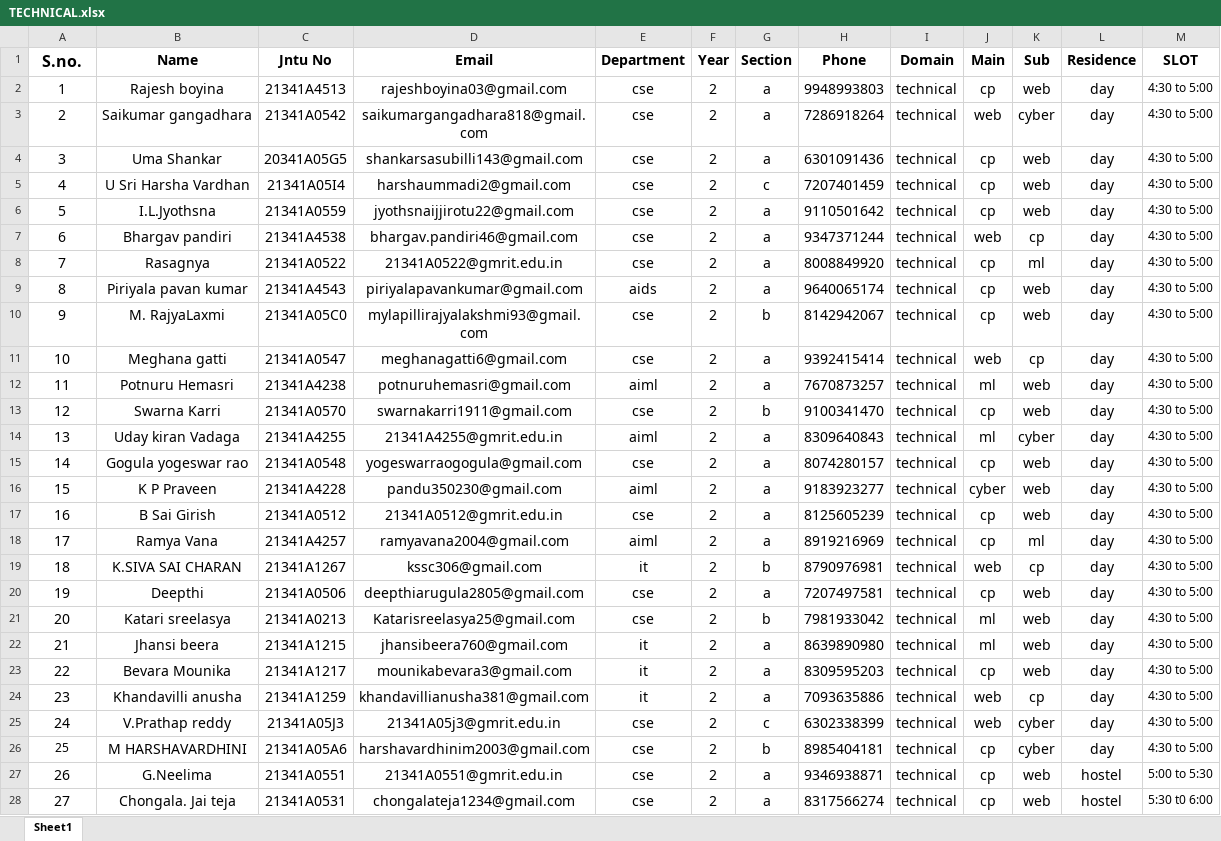
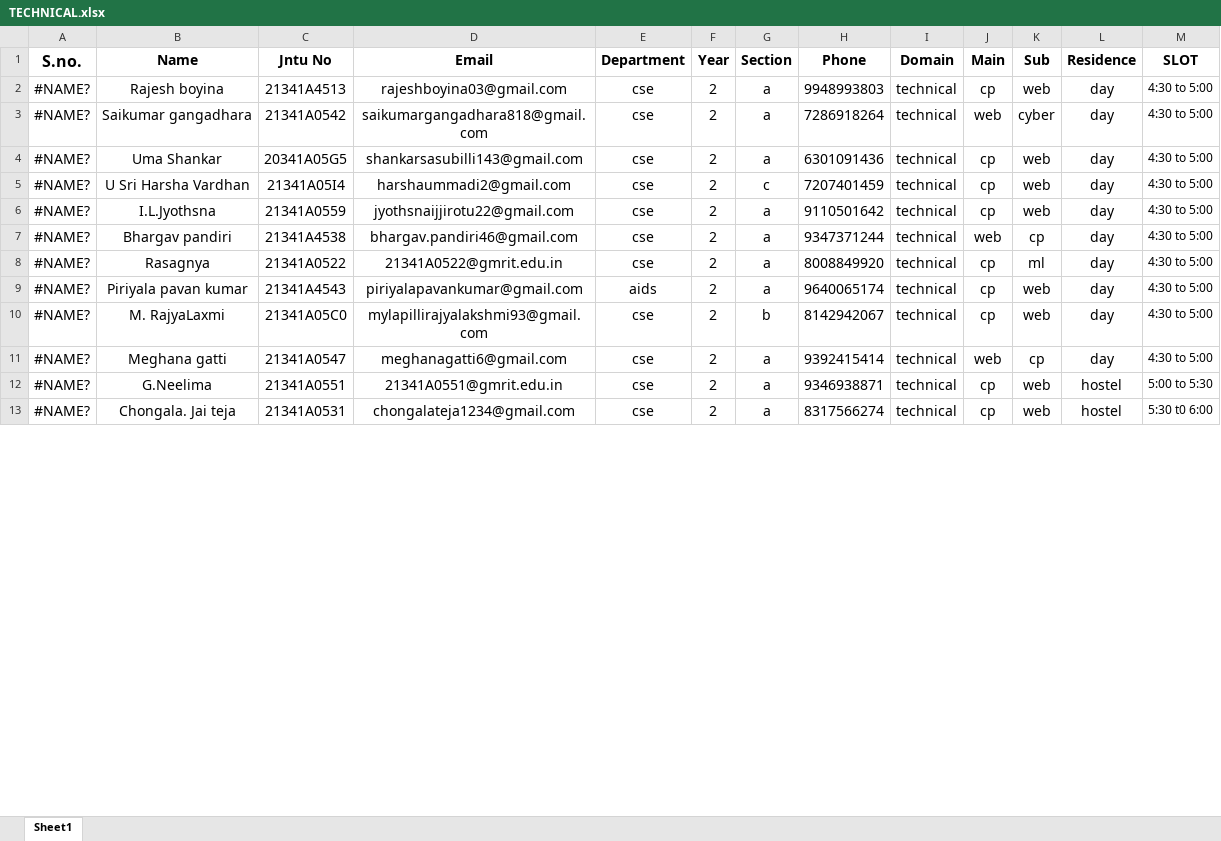
Before and after one commit to EswarBenarjee/selection-report, an Excel workbook: Schedule/TECHNICAL.xlsx, sheet Sheet1, drawn as a sheet; only a part is shown; values as stored, in another font and other column widths than the file's, no borders; removed rows and columns are numbered as before the commit, all else as after; the diff covers the shown part only; the diff names each change by its address in the sheet, - before the commit and + after, or states it on an @@ line.

```diff
--- a/Schedule/TECHNICAL.xlsx (sheet Sheet1)
+++ b/Schedule/TECHNICAL.xlsx (sheet Sheet1)
-A2 (S.no.): 1
+A2 (S.no.): #NAME?
-A3 (S.no.): 2
+A3 (S.no.): #NAME?
-A4 (S.no.): 3
+A4 (S.no.): #NAME?
-A5 (S.no.): 4
+A5 (S.no.): #NAME?
-A6 (S.no.): 5
+A6 (S.no.): #NAME?
-A7 (S.no.): 6
+A7 (S.no.): #NAME?
-A8 (S.no.): 7
+A8 (S.no.): #NAME?
-A9 (S.no.): 8
+A9 (S.no.): #NAME?
-A10 (S.no.): 9
+A10 (S.no.): #NAME?
-A11 (S.no.): 10
+A11 (S.no.): #NAME?
-row 12: 11 | Potnuru Hemasri | 21341A4238 | potnuruhemasri@gmail.com | aiml | 2 | a | 7670873257 | technical | ml | web | day | 4:30 to 5:00
-row 13: 12 | Swarna Karri | 21341A0570 | swarnakarri1911@gmail.com | cse | 2 | b | 9100341470 | technical | cp | web | day | 4:30 to 5:00
-row 14: 13 | Uday kiran Vadaga | 21341A4255 | 21341A4255@gmrit.edu.in | aiml | 2 | a | 8309640843 | technical | ml | cyber | day | 4:30 to 5:00
-row 15: 14 | Gogula yogeswar rao | 21341A0548 | yogeswarraogogula@gmail.com | cse | 2 | a | 8074280157 | technical | cp | web | day | 4:30 to 5:00
-row 16: 15 | K P Praveen | 21341A4228 | pandu350230@gmail.com | aiml | 2 | a | 9183923277 | technical | cyber | web | day | 4:30 to 5:00
-row 17: 16 | B Sai Girish | 21341A0512 | 21341A0512@gmrit.edu.in | cse | 2 | a | 8125605239 | technical | cp | web | day | 4:30 to 5:00
-row 18: 17 | Ramya Vana | 21341A4257 | ramyavana2004@gmail.com | aiml | 2 | a | 8919216969 | technical | cp | ml | day | 4:30 to 5:00
-row 19: 18 | K.SIVA SAI CHARAN | 21341A1267 | kssc306@gmail.com | it | 2 | b | 8790976981 | technical | web | cp | day | 4:30 to 5:00
-row 20: 19 | Deepthi | 21341A0506 | deepthiarugula2805@gmail.com | cse | 2 | a | 7207497581 | technical | cp | web | day | 4:30 to 5:00
-row 21: 20 | Katari sreelasya | 21341A0213 | Katarisreelasya25@gmail.com | cse | 2 | b | 7981933042 | technical | ml | web | day | 4:30 to 5:00
-row 22: 21 | Jhansi beera | 21341A1215 | jhansibeera760@gmail.com | it | 2 | a | 8639890980 | technical | ml | web | day | 4:30 to 5:00
-row 23: 22 | Bevara Mounika | 21341A1217 | mounikabevara3@gmail.com | it | 2 | a | 8309595203 | technical | cp | web | day | 4:30 to 5:00
-row 24: 23 | Khandavilli anusha | 21341A1259 | khandavillianusha381@gmail.com | it | 2 | a | 7093635886 | technical | web | cp | day | 4:30 to 5:00
-row 25: 24 | V.Prathap reddy | 21341A05J3 | 21341A05j3@gmrit.edu.in | cse | 2 | c | 6302338399 | technical | web | cyber | day | 4:30 to 5:00
-row 26: 25 | M HARSHAVARDHINI | 21341A05A6 | harshavardhinim2003@gmail.com | cse | 2 | b | 8985404181 | technical | cp | cyber | day | 4:30 to 5:00
-A12 (S.no.): 26
+A12 (S.no.): #NAME?
-A13 (S.no.): 27
+A13 (S.no.): #NAME?
```
Also changed, not shown: 15 added rows, 43 edited cells and cell formats elsewhere in this sheet, Schedule/NON TECHNICAL.xlsx, 5 other files.
